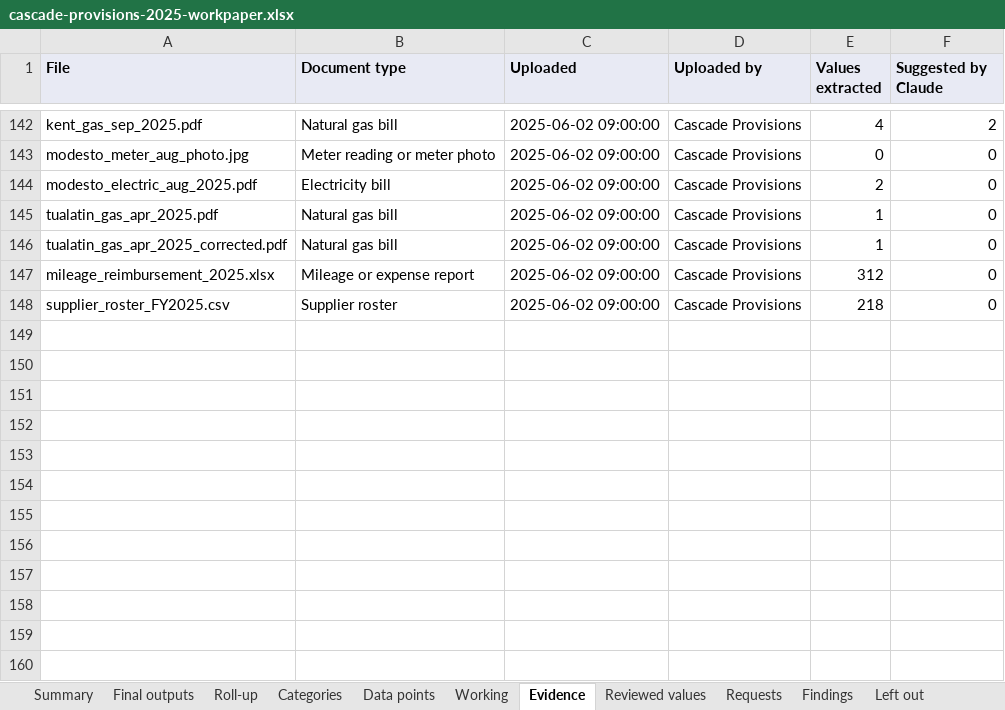
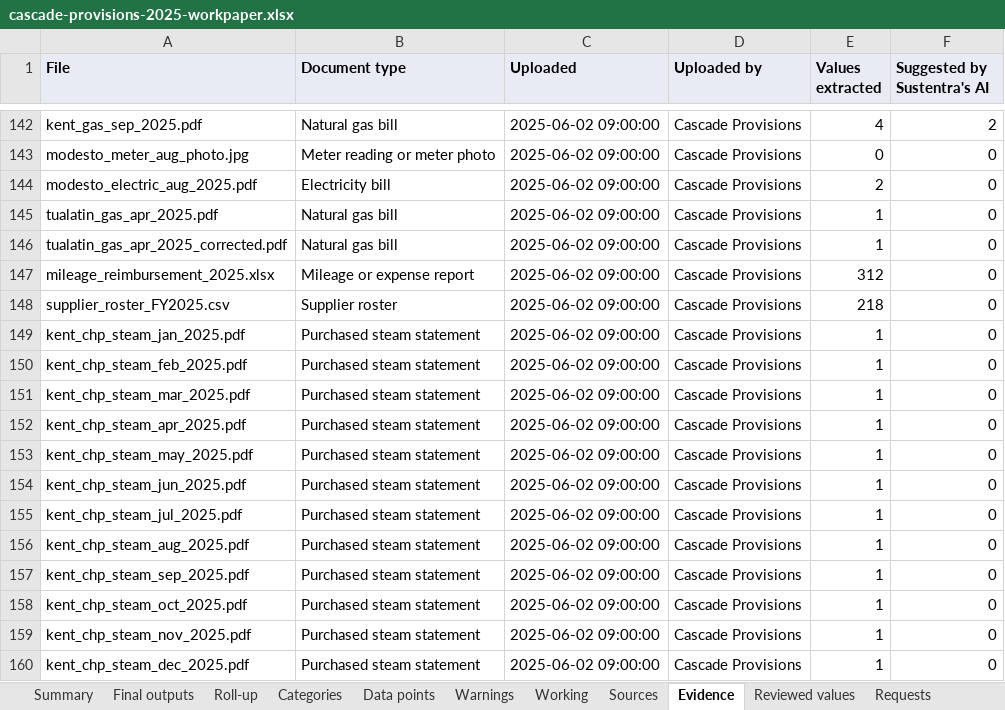
Before and after one commit to Sustentra-INC/sustentra-platform, an Excel workbook: frontend/public/demo/cascade-provisions-2025-workpaper.xlsx, sheet Evidence, drawn as a sheet; only a part is shown, gaps mark what is left out; values as stored, in another font and other column widths than the file's, no borders; the diff names each change by its address in the sheet, - before the commit and + after, or states it on an @@ line.

```diff
--- a/frontend/public/demo/cascade-provisions-2025-workpaper.xlsx (sheet Evidence)
+++ b/frontend/public/demo/cascade-provisions-2025-workpaper.xlsx (sheet Evidence)
+sheet tab: Warnings
+sheet tab: Sources
-F1: Suggested by Claude
+F1: Suggested by Sustentra's AI
+row 149: kent_chp_steam_jan_2025.pdf | Purchased steam statement | 2025-06-02 09:00:00 | Cascade Provisions | 1 | 0
+row 150: kent_chp_steam_feb_2025.pdf | Purchased steam statement | 2025-06-02 09:00:00 | Cascade Provisions | 1 | 0
+row 151: kent_chp_steam_mar_2025.pdf | Purchased steam statement | 2025-06-02 09:00:00 | Cascade Provisions | 1 | 0
+row 152: kent_chp_steam_apr_2025.pdf | Purchased steam statement | 2025-06-02 09:00:00 | Cascade Provisions | 1 | 0
+row 153: kent_chp_steam_may_2025.pdf | Purchased steam statement | 2025-06-02 09:00:00 | Cascade Provisions | 1 | 0
+row 154: kent_chp_steam_jun_2025.pdf | Purchased steam statement | 2025-06-02 09:00:00 | Cascade Provisions | 1 | 0
+row 155: kent_chp_steam_jul_2025.pdf | Purchased steam statement | 2025-06-02 09:00:00 | Cascade Provisions | 1 | 0
+row 156: kent_chp_steam_aug_2025.pdf | Purchased steam statement | 2025-06-02 09:00:00 | Cascade Provisions | 1 | 0
+row 157: kent_chp_steam_sep_2025.pdf | Purchased steam statement | 2025-06-02 09:00:00 | Cascade Provisions | 1 | 0
+row 158: kent_chp_steam_oct_2025.pdf | Purchased steam statement | 2025-06-02 09:00:00 | Cascade Provisions | 1 | 0
+row 159: kent_chp_steam_nov_2025.pdf | Purchased steam statement | 2025-06-02 09:00:00 | Cascade Provisions | 1 | 0
+row 160: kent_chp_steam_dec_2025.pdf | Purchased steam statement | 2025-06-02 09:00:00 | Cascade Provisions | 1 | 0
```
Also changed, not shown: sheet Working, sheet Reviewed values, sheet Roll-up, sheet Final outputs, sheet Data points, sheet Summary, 1 more sheet, 11 other files.
